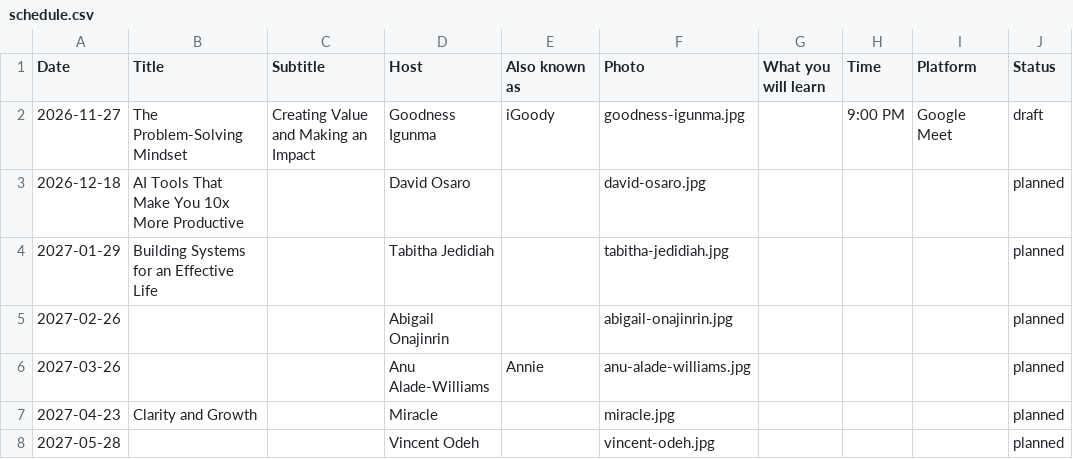
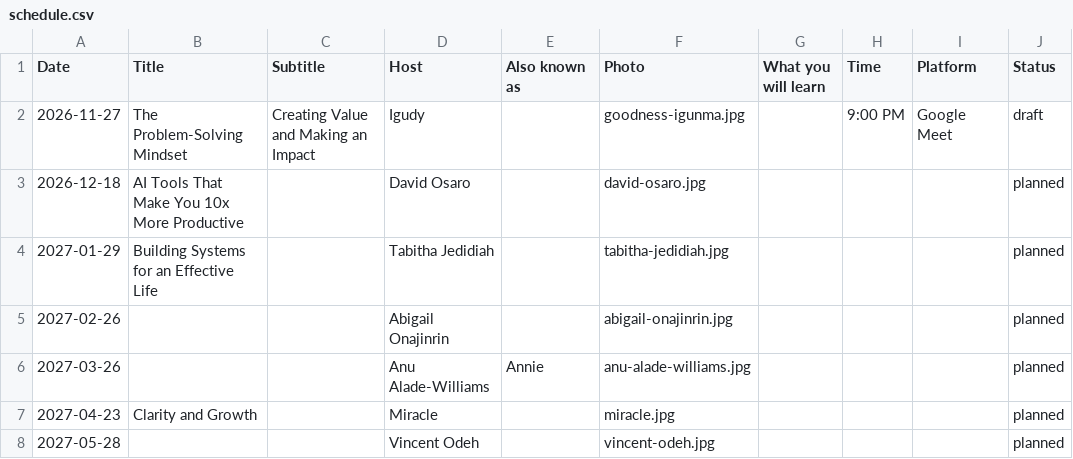
Before and after one commit to Igudy-Solutions/wcn-civic-campaign, a CSV file: Masterclass/schedule.csv, drawn as a sheet.

```diff
--- a/Masterclass/schedule.csv
+++ b/Masterclass/schedule.csv
@@ -1,3 +1,3 @@
 Date,Title,Subtitle,Host,Also known as,Photo,What you will learn,Time,Platform,Status
-2026-11-27,The Problem-Solving Mindset,Creating Value and Making an Impact,Goodness Igunma,iGoody,goodness-igunma.jpg,,9:00 PM,Google Meet,draft
+2026-11-27,The Problem-Solving Mindset,Creating Value and Making an Impact,Igudy,,goodness-igunma.jpg,,9:00 PM,Google Meet,draft
 2026-12-18,AI Tools That Make You 10x More Productive,,David Osaro,,david-osaro.jpg,,,,planned
```
Also changed, not shown: 7 other files.
